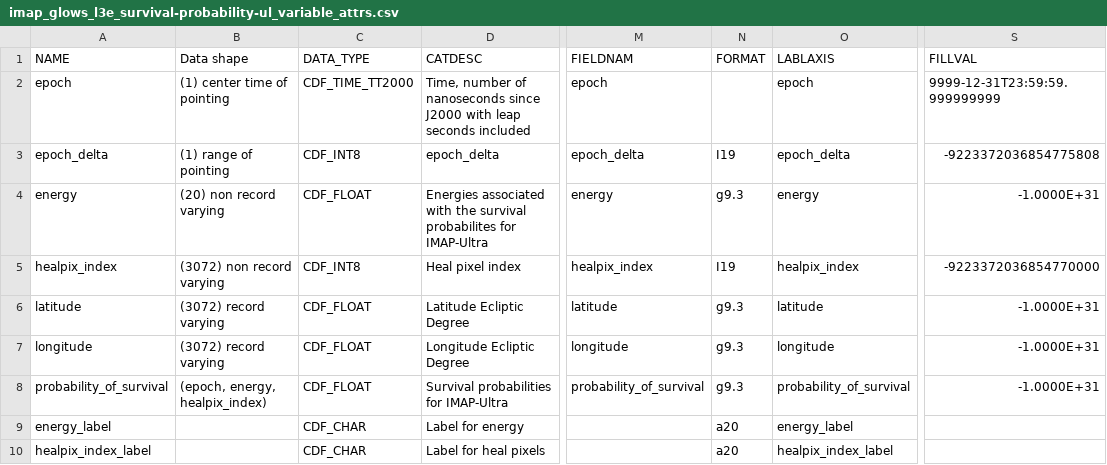
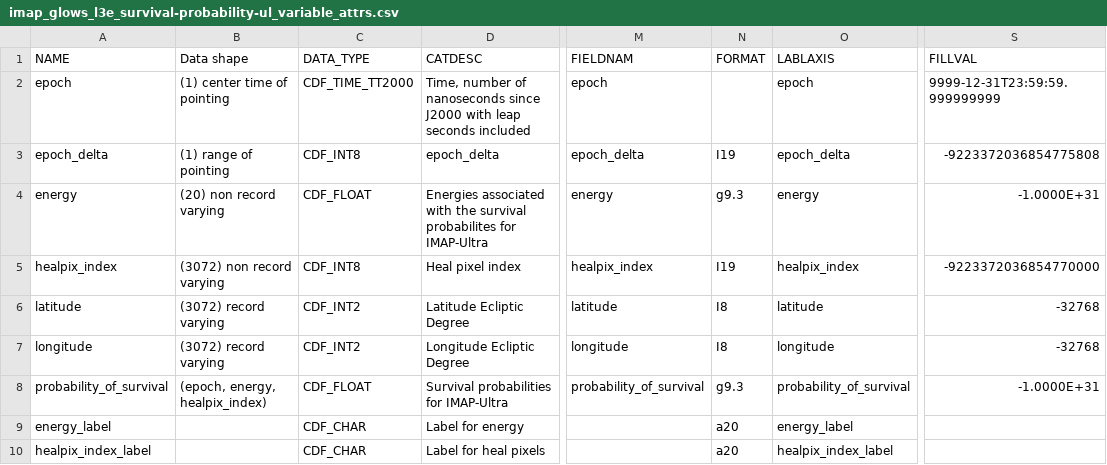
Before and after one commit to IMAP-Science-Operations-Center/imap_L3_processing, a CSV file: imap_l3_processing/cdf/data_product_definition_csv/imap_glows_l3e_survival-probability-ul_variable_attrs.csv, drawn as a sheet; only a part is shown, gaps mark what is left out; the diff names each change by its address in the sheet, - before the commit and + after, or states it on an @@ line.

Commit message:
Harrison 2525 - PSCH/MDEB - GLOWS: No longer put fill values in L3e lat/lon. Update variable and global metadata for L3e

```diff
--- a/imap_l3_processing/cdf/data_product_definition_csv/imap_glows_l3e_survival-probability-ul_variable_attrs.csv
+++ b/imap_l3_processing/cdf/data_product_definition_csv/imap_glows_l3e_survival-probability-ul_variable_attrs.csv
-C6:C7 (DATA_TYPE): CDF_FLOAT
+C6:C7 (DATA_TYPE): CDF_INT2
-N6:N7 (FORMAT): g9.3
+N6:N7 (FORMAT): I8
-S6:S7 (FILLVAL): -1.0000E+31
+S6:S7 (FILLVAL): -32768
```
Also changed, not shown: 4 other files.
